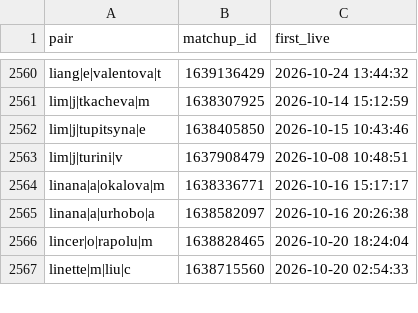
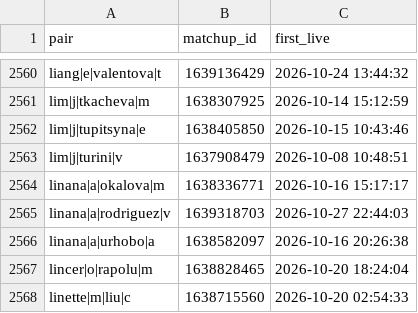
Before and after one commit to Teemotaij/pinnacle-board, a CSV file: board/pin_live.csv, drawn as a sheet; only a part is shown, gaps mark what is left out; the diff names each change by its address in the sheet, - before the commit and + after, or states it on an @@ line.

```diff
--- a/board/pin_live.csv
+++ b/board/pin_live.csv
+row 2565: linana|a|rodriguez|v | 1639318703 | 2026-10-27 22:44:03
```
Also changed, not shown: board/pin_close.csv, board/ticks/2026-10-27.csv, 1 other file.
